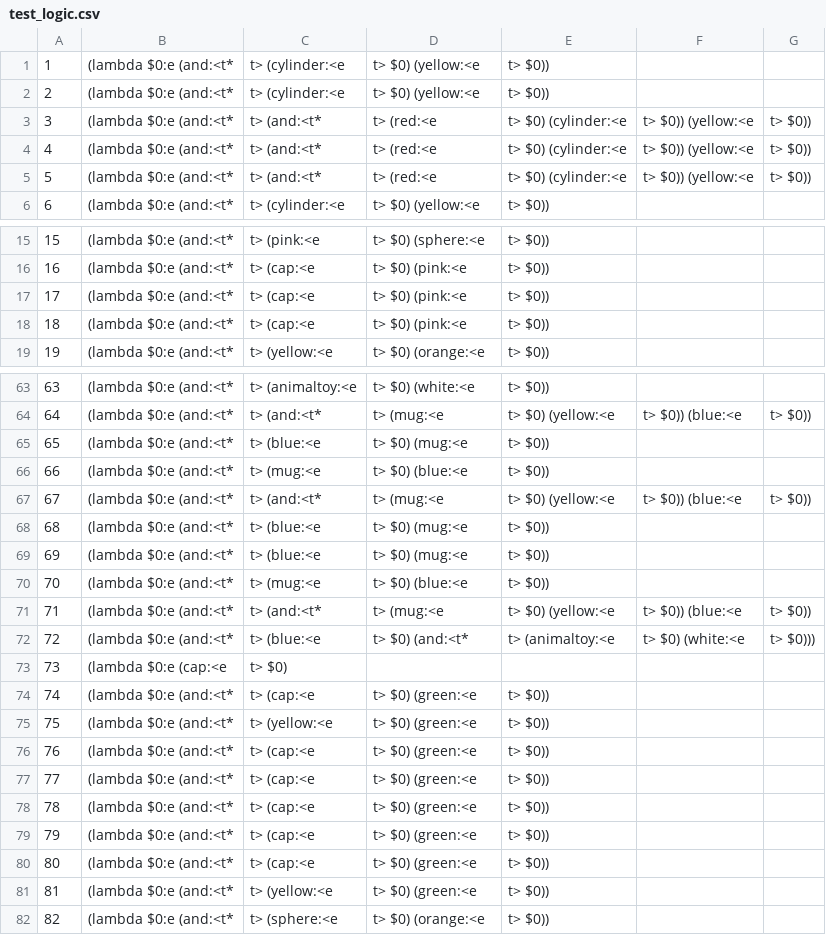
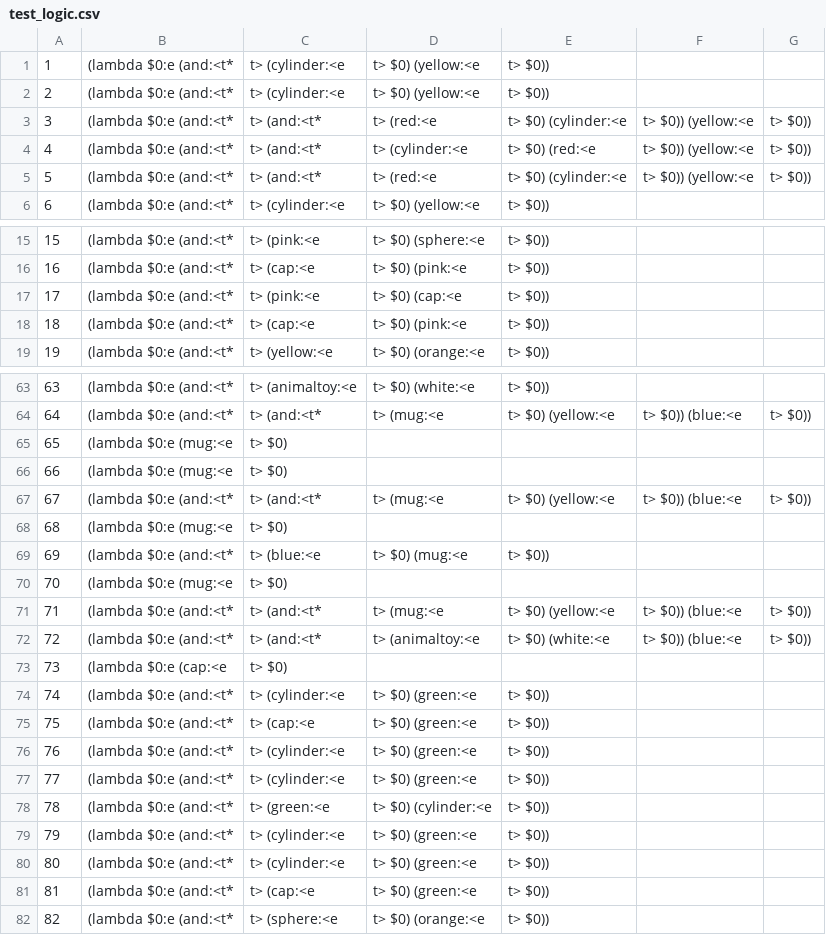
Before and after one commit to utexas-bwi/segbot_arm, a CSV file: segbot_arm_perception/feature_data_csv/process_results/4-fold/run1/test_logic.csv, drawn as a sheet; only a part is shown, gaps mark what is left out; the diff covers the shown part only.

```diff
--- a/segbot_arm_perception/feature_data_csv/process_results/4-fold/run1/test_logic.csv
+++ b/segbot_arm_perception/feature_data_csv/process_results/4-fold/run1/test_logic.csv
@@ -3,3 +3,3 @@
 3,(lambda $0:e (and:<t*,t> (and:<t*,t> (red:<e,t> $0) (cylinder:<e,t> $0)) (yellow:<e,t> $0))
-4,(lambda $0:e (and:<t*,t> (and:<t*,t> (red:<e,t> $0) (cylinder:<e,t> $0)) (yellow:<e,t> $0))
+4,(lambda $0:e (and:<t*,t> (and:<t*,t> (cylinder:<e,t> $0) (red:<e,t> $0)) (yellow:<e,t> $0))
 5,(lambda $0:e (and:<t*,t> (and:<t*,t> (red:<e,t> $0) (cylinder:<e,t> $0)) (yellow:<e,t> $0))
@@ -16,3 +16,3 @@
 16,(lambda $0:e (and:<t*,t> (cap:<e,t> $0) (pink:<e,t> $0))
-17,(lambda $0:e (and:<t*,t> (cap:<e,t> $0) (pink:<e,t> $0))
+17,(lambda $0:e (and:<t*,t> (pink:<e,t> $0) (cap:<e,t> $0))
 18,(lambda $0:e (and:<t*,t> (cap:<e,t> $0) (pink:<e,t> $0))
@@ -64,19 +64,19 @@
 64,(lambda $0:e (and:<t*,t> (and:<t*,t> (mug:<e,t> $0) (yellow:<e,t> $0)) (blue:<e,t> $0))
-65,(lambda $0:e (and:<t*,t> (blue:<e,t> $0) (mug:<e,t> $0))
-66,(lambda $0:e (and:<t*,t> (mug:<e,t> $0) (blue:<e,t> $0))
+65,(lambda $0:e (mug:<e,t> $0)
+66,(lambda $0:e (mug:<e,t> $0)
 67,(lambda $0:e (and:<t*,t> (and:<t*,t> (mug:<e,t> $0) (yellow:<e,t> $0)) (blue:<e,t> $0))
-68,(lambda $0:e (and:<t*,t> (blue:<e,t> $0) (mug:<e,t> $0))
+68,(lambda $0:e (mug:<e,t> $0)
 69,(lambda $0:e (and:<t*,t> (blue:<e,t> $0) (mug:<e,t> $0))
-70,(lambda $0:e (and:<t*,t> (mug:<e,t> $0) (blue:<e,t> $0))
+70,(lambda $0:e (mug:<e,t> $0)
 71,(lambda $0:e (and:<t*,t> (and:<t*,t> (mug:<e,t> $0) (yellow:<e,t> $0)) (blue:<e,t> $0))
-72,(lambda $0:e (and:<t*,t> (blue:<e,t> $0) (and:<t*,t> (animaltoy:<e,t> $0) (white:<e,t> $0)))
+72,(lambda $0:e (and:<t*,t> (and:<t*,t> (animaltoy:<e,t> $0) (white:<e,t> $0)) (blue:<e,t> $0))
 73,(lambda $0:e (cap:<e,t> $0)
-74,(lambda $0:e (and:<t*,t> (cap:<e,t> $0) (green:<e,t> $0))
-75,(lambda $0:e (and:<t*,t> (yellow:<e,t> $0) (green:<e,t> $0))
-76,(lambda $0:e (and:<t*,t> (cap:<e,t> $0) (green:<e,t> $0))
-77,(lambda $0:e (and:<t*,t> (cap:<e,t> $0) (green:<e,t> $0))
-78,(lambda $0:e (and:<t*,t> (cap:<e,t> $0) (green:<e,t> $0))
-79,(lambda $0:e (and:<t*,t> (cap:<e,t> $0) (green:<e,t> $0))
-80,(lambda $0:e (and:<t*,t> (cap:<e,t> $0) (green:<e,t> $0))
-81,(lambda $0:e (and:<t*,t> (yellow:<e,t> $0) (green:<e,t> $0))
+74,(lambda $0:e (and:<t*,t> (cylinder:<e,t> $0) (green:<e,t> $0))
+75,(lambda $0:e (and:<t*,t> (cap:<e,t> $0) (green:<e,t> $0))
+76,(lambda $0:e (and:<t*,t> (cylinder:<e,t> $0) (green:<e,t> $0))
+77,(lambda $0:e (and:<t*,t> (cylinder:<e,t> $0) (green:<e,t> $0))
+78,(lambda $0:e (and:<t*,t> (green:<e,t> $0) (cylinder:<e,t> $0))
+79,(lambda $0:e (and:<t*,t> (cylinder:<e,t> $0) (green:<e,t> $0))
+80,(lambda $0:e (and:<t*,t> (cylinder:<e,t> $0) (green:<e,t> $0))
+81,(lambda $0:e (and:<t*,t> (cap:<e,t> $0) (green:<e,t> $0))
 82,(lambda $0:e (and:<t*,t> (sphere:<e,t> $0) (orange:<e,t> $0))
```
Also changed, not shown: 3 edited cells elsewhere in this file, segbot_arm_perception/feature_data_csv/process_results/4-fold/run0/spf_bitVector0.csv, segbot_arm_perception/feature_data_csv/process_results/4-fold/run1/spf_bitVector1.csv, 33 other files.
